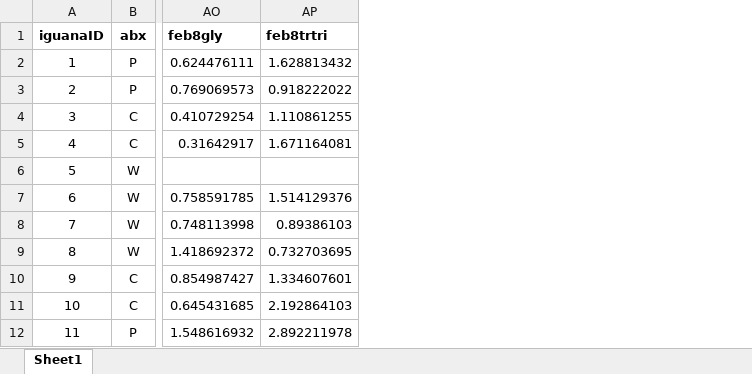
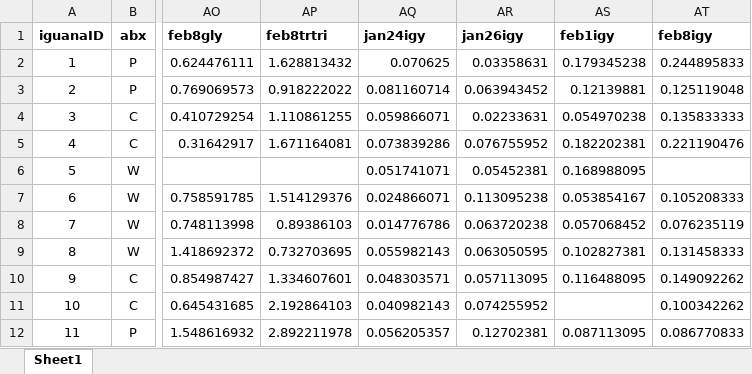
Before and after one commit to KiClaudia/antibioticAnalysis, an Excel workbook: data/AbxMasterData.xlsx, sheet Sheet1, drawn as a sheet; only a part is shown, gaps mark what is left out; values as stored, in another font and other column widths than the file's, no borders; the diff names each change by its address in the sheet, - before the commit and + after, or states it on an @@ line.

Commit message:
added in igy data

```diff
--- a/data/AbxMasterData.xlsx (sheet Sheet1)
+++ b/data/AbxMasterData.xlsx (sheet Sheet1)
+column AQ (jan24igy), rows 2-12: 0.070625 | 0.081160714 | 0.059866071 | 0.073839286 | 0.051741071 | 0.024866071 | 0.014776786 | 0.055982143 | 0.048303571 | 0.040982143 | 0.056205357
+column AR (jan26igy), rows 2-12: 0.03358631 | 0.063943452 | 0.02233631 | 0.076755952 | 0.05452381 | 0.113095238 | 0.063720238 | 0.063050595 | 0.057113095 | 0.074255952 | 0.12702381
+column AS (feb1igy), rows 2-12: 0.179345238 | 0.12139881 | 0.054970238 | 0.182202381 | 0.168988095 | 0.053854167 | 0.057068452 | 0.102827381 | 0.116488095 |  | 0.087113095
+column AT (feb8igy), rows 2-12: 0.244895833 | 0.125119048 | 0.135833333 | 0.221190476 |  | 0.105208333 | 0.076235119 | 0.131458333 | 0.149092262 | 0.100342262 | 0.086770833
```
Also changed, not shown: 1 other file.
